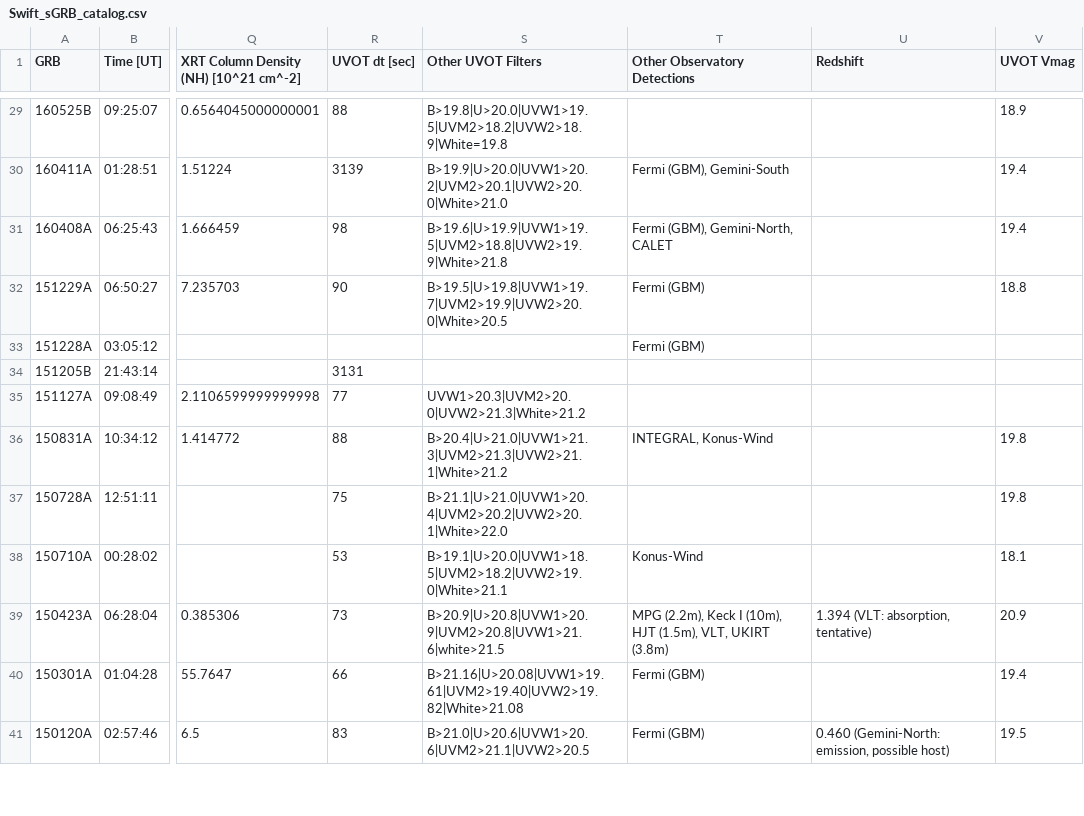
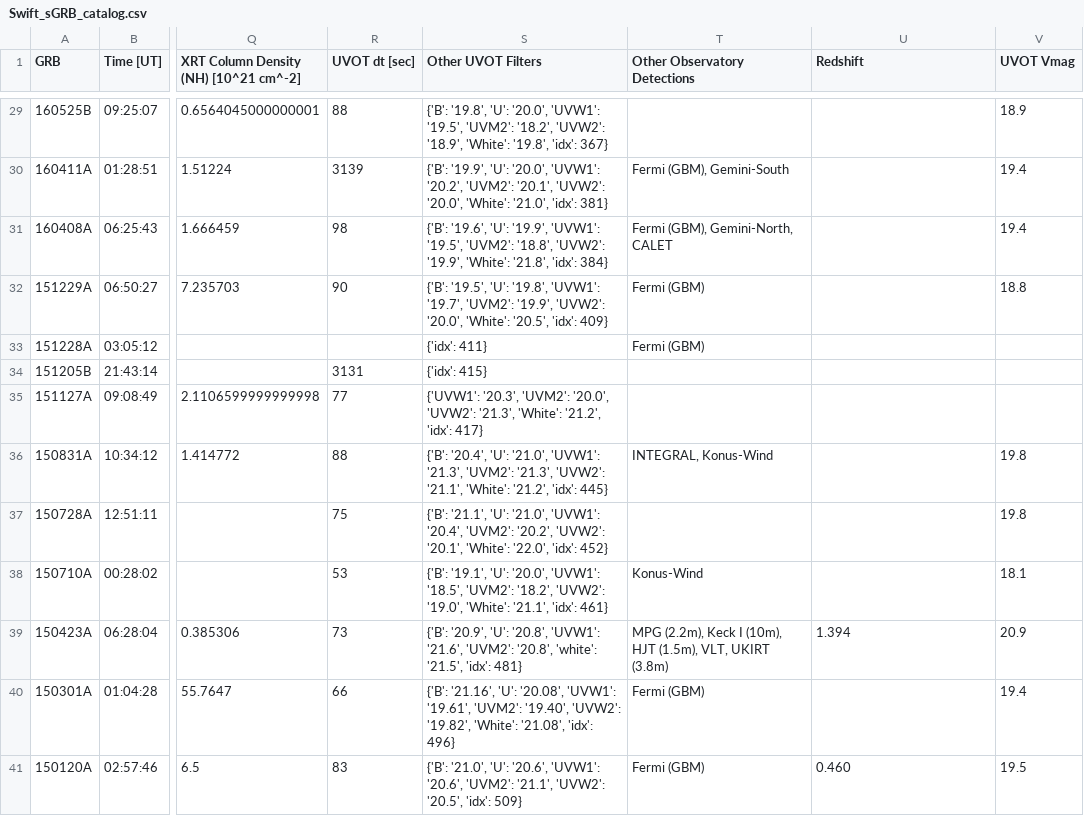
Before and after one commit to cgobat/dark-GRBs, a CSV file: Required Files/Files for Loading/Swift_sGRB_catalog.csv, drawn as a sheet; only a part is shown, gaps mark what is left out; the diff covers the shown part only; the diff names each change by its address in the sheet, - before the commit and + after, or states it on an @@ line.

```diff
--- a/Required Files/Files for Loading/Swift_sGRB_catalog.csv
+++ b/Required Files/Files for Loading/Swift_sGRB_catalog.csv
-S29 (Other UVOT Filters): B>19.8|U>20.0|UVW1>19.5|UVM2>18.2|UVW2>18.9|White=19.8
+S29 (Other UVOT Filters): {'B': '19.8', 'U': '20.0', 'UVW1': '19.5', 'UVM2': '18.2', 'UVW2': '18.9', 'White': '19.8', 'idx': 367}
-S30 (Other UVOT Filters): B>19.9|U>20.0|UVW1>20.2|UVM2>20.1|UVW2>20.0|White>21.0
+S30 (Other UVOT Filters): {'B': '19.9', 'U': '20.0', 'UVW1': '20.2', 'UVM2': '20.1', 'UVW2': '20.0', 'White': '21.0', 'idx': 381}
-S31 (Other UVOT Filters): B>19.6|U>19.9|UVW1>19.5|UVM2>18.8|UVW2>19.9|White>21.8
+S31 (Other UVOT Filters): {'B': '19.6', 'U': '19.9', 'UVW1': '19.5', 'UVM2': '18.8', 'UVW2': '19.9', 'White': '21.8', 'idx': 384}
-S32 (Other UVOT Filters): B>19.5|U>19.8|UVW1>19.7|UVM2>19.9|UVW2>20.0|White>20.5
+S32 (Other UVOT Filters): {'B': '19.5', 'U': '19.8', 'UVW1': '19.7', 'UVM2': '19.9', 'UVW2': '20.0', 'White': '20.5', 'idx': 409}
-S33 (Other UVOT Filters): (empty)
+S33 (Other UVOT Filters): {'idx': 411}
-S34 (Other UVOT Filters): (empty)
+S34 (Other UVOT Filters): {'idx': 415}
-S35 (Other UVOT Filters): UVW1>20.3|UVM2>20.0|UVW2>21.3|White>21.2
+S35 (Other UVOT Filters): {'UVW1': '20.3', 'UVM2': '20.0', 'UVW2': '21.3', 'White': '21.2', 'idx': 417}
-S36 (Other UVOT Filters): B>20.4|U>21.0|UVW1>21.3|UVM2>21.3|UVW2>21.1|White>21.2
+S36 (Other UVOT Filters): {'B': '20.4', 'U': '21.0', 'UVW1': '21.3', 'UVM2': '21.3', 'UVW2': '21.1', 'White': '21.2', 'idx': 445}
-S37 (Other UVOT Filters): B>21.1|U>21.0|UVW1>20.4|UVM2>20.2|UVW2>20.1|White>22.0
+S37 (Other UVOT Filters): {'B': '21.1', 'U': '21.0', 'UVW1': '20.4', 'UVM2': '20.2', 'UVW2': '20.1', 'White': '22.0', 'idx': 452}
-S38 (Other UVOT Filters): B>19.1|U>20.0|UVW1>18.5|UVM2>18.2|UVW2>19.0|White>21.1
+S38 (Other UVOT Filters): {'B': '19.1', 'U': '20.0', 'UVW1': '18.5', 'UVM2': '18.2', 'UVW2': '19.0', 'White': '21.1', 'idx': 461}
-S39 (Other UVOT Filters): B>20.9|U>20.8|UVW1>20.9|UVM2>20.8|UVW1>21.6|white>21.5
+S39 (Other UVOT Filters): {'B': '20.9', 'U': '20.8', 'UVW1': '21.6', 'UVM2': '20.8', 'white': '21.5', 'idx': 481}
-U39 (Redshift): 1.394 (VLT: absorption, tentative)
+U39 (Redshift): 1.394
-S40 (Other UVOT Filters): B>21.16|U>20.08|UVW1>19.61|UVM2>19.40|UVW2>19.82|White>21.08
+S40 (Other UVOT Filters): {'B': '21.16', 'U': '20.08', 'UVW1': '19.61', 'UVM2': '19.40', 'UVW2': '19.82', 'White': '21.08', 'idx': 496}
-S41 (Other UVOT Filters): B>21.0|U>20.6|UVW1>20.6|UVM2>21.1|UVW2>20.5
+S41 (Other UVOT Filters): {'B': '21.0', 'U': '20.6', 'UVW1': '20.6', 'UVM2': '21.1', 'UVW2': '20.5', 'idx': 509}
-U41 (Redshift): 0.460 (Gemini-North: emission, possible host)
+U41 (Redshift): 0.460
```
Also changed, not shown: 132 edited cells elsewhere in this file, Required Files/Files for Loading/Swift_GRB_catalog.csv, 3 other files.
